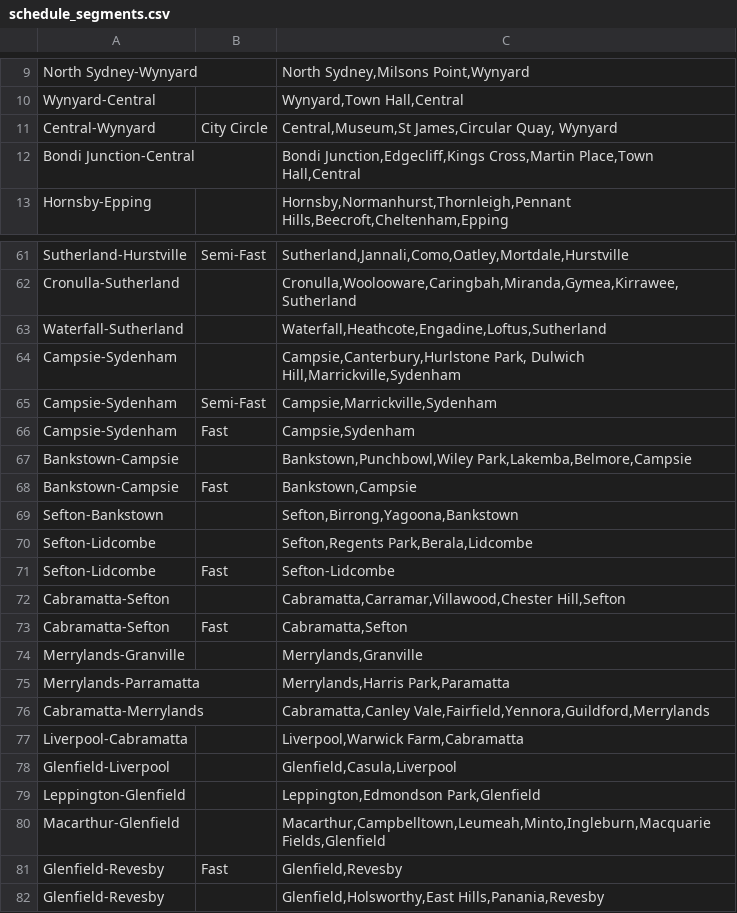
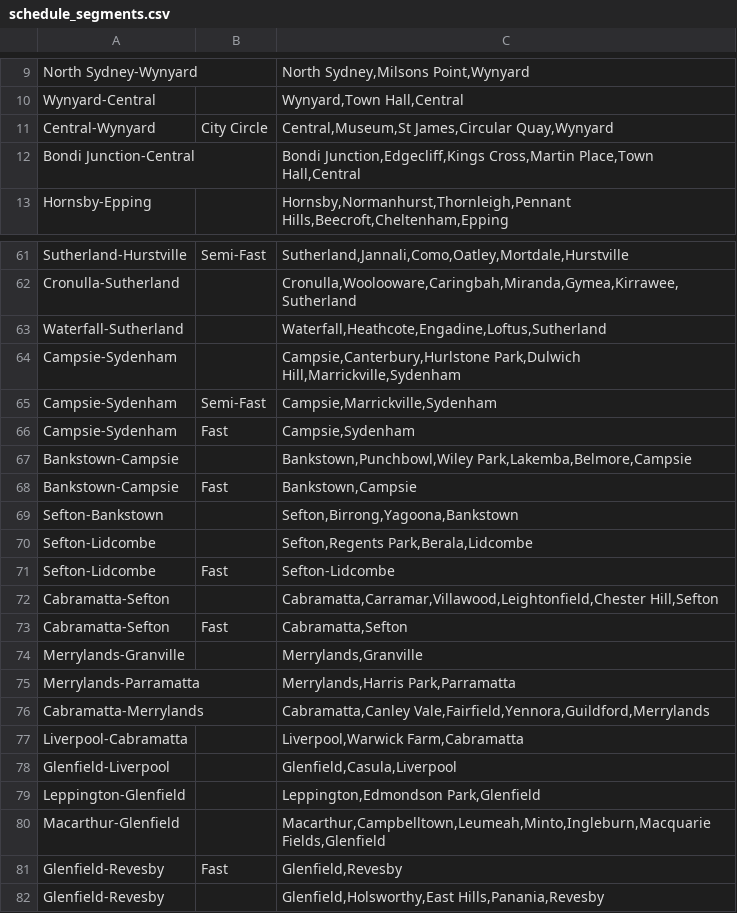
Before and after one commit to henryc47/Thesis_Public_Transport_Optimisation, a CSV file: schedule_segments.csv, drawn as a sheet; only a part is shown, gaps mark what is left out; the diff names each change by its address in the sheet, - before the commit and + after, or states it on an @@ line.

```diff
--- a/schedule_segments.csv
+++ b/schedule_segments.csv
-C11: Central,Museum,St James,Circular Quay, Wynyard
+C11: Central,Museum,St James,Circular Quay,Wynyard
-C64: Campsie,Canterbury,Hurlstone Park, Dulwich Hill,Marrickville,Sydenham
+C64: Campsie,Canterbury,Hurlstone Park,Dulwich Hill,Marrickville,Sydenham
-C72: Cabramatta,Carramar,Villawood,Chester Hill,Sefton
+C72: Cabramatta,Carramar,Villawood,Leightonfield,Chester Hill,Sefton
-C75: Merrylands,Harris Park,Paramatta
+C75: Merrylands,Harris Park,Parramatta
```
Also changed, not shown: edges_large.csv, nodes_large.csv, 4 other files.
